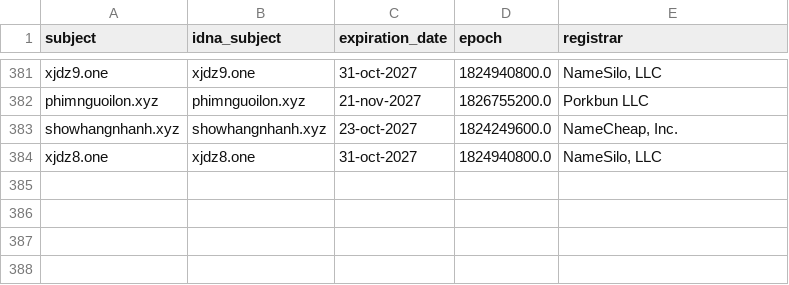
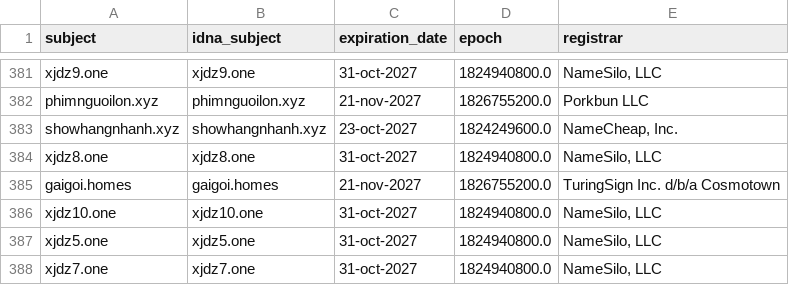
Before and after one commit to bigdargon/hostsVN-adult-dead-hosts, a CSV file: .pyfunceble/whois.csv, drawn as a sheet; only a part is shown, gaps mark what is left out; the diff names each change by its address in the sheet, - before the commit and + after, or states it on an @@ line.

```diff
--- a/.pyfunceble/whois.csv
+++ b/.pyfunceble/whois.csv
+row 385: gaigoi.homes | gaigoi.homes | 21-nov-2027 | 1826755200.0 | TuringSign Inc. d/b/a Cosmotown
+row 386: xjdz10.one | xjdz10.one | 31-oct-2027 | 1824940800.0 | NameSilo, LLC
+row 387: xjdz5.one | xjdz5.one | 31-oct-2027 | 1824940800.0 | NameSilo, LLC
+row 388: xjdz7.one | xjdz7.one | 31-oct-2027 | 1824940800.0 | NameSilo, LLC
```
Also changed, not shown: .pyfunceble/inactive.csv, 12 other files.
